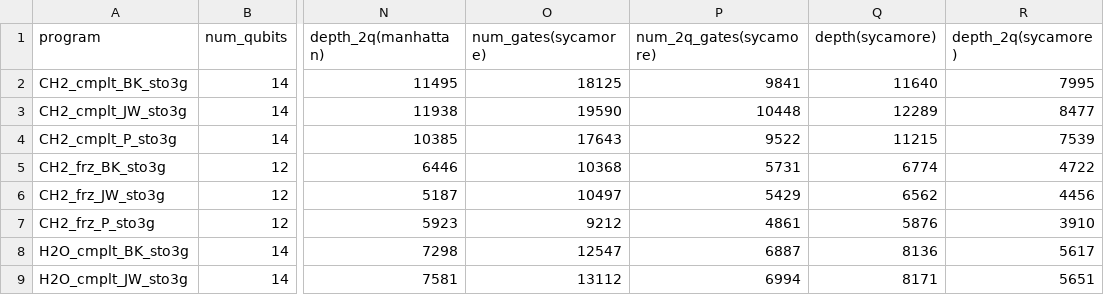
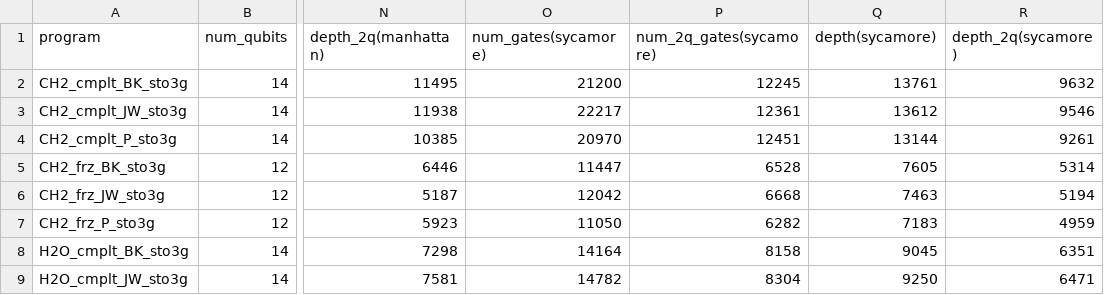
Before and after one commit to iqubit-org/phoenix, a CSV file: experiments/result_uccsd_tetris.csv, drawn as a sheet; only a part is shown, gaps mark what is left out; the diff covers the shown part only; the diff names each change by its address in the sheet, - before the commit and + after, or states it on an @@ line.

Commit message:
recover tetris benchmarking results

```diff
--- a/experiments/result_uccsd_tetris.csv
+++ b/experiments/result_uccsd_tetris.csv
-O2 (num_gates(sycamore)): 18125
+O2 (num_gates(sycamore)): 21200
-P2 (num_2q_gates(sycamore)): 9841
+P2 (num_2q_gates(sycamore)): 12245
-Q2 (depth(sycamore)): 11640
+Q2 (depth(sycamore)): 13761
-R2 (depth_2q(sycamore)): 7995
+R2 (depth_2q(sycamore)): 9632
-O3 (num_gates(sycamore)): 19590
+O3 (num_gates(sycamore)): 22217
-P3 (num_2q_gates(sycamore)): 10448
+P3 (num_2q_gates(sycamore)): 12361
-Q3 (depth(sycamore)): 12289
+Q3 (depth(sycamore)): 13612
-R3 (depth_2q(sycamore)): 8477
+R3 (depth_2q(sycamore)): 9546
-O4 (num_gates(sycamore)): 17643
+O4 (num_gates(sycamore)): 20970
-P4 (num_2q_gates(sycamore)): 9522
+P4 (num_2q_gates(sycamore)): 12451
-Q4 (depth(sycamore)): 11215
+Q4 (depth(sycamore)): 13144
-R4 (depth_2q(sycamore)): 7539
+R4 (depth_2q(sycamore)): 9261
-O5 (num_gates(sycamore)): 10368
+O5 (num_gates(sycamore)): 11447
-P5 (num_2q_gates(sycamore)): 5731
+P5 (num_2q_gates(sycamore)): 6528
-Q5 (depth(sycamore)): 6774
+Q5 (depth(sycamore)): 7605
-R5 (depth_2q(sycamore)): 4722
+R5 (depth_2q(sycamore)): 5314
-O6 (num_gates(sycamore)): 10497
+O6 (num_gates(sycamore)): 12042
-P6 (num_2q_gates(sycamore)): 5429
+P6 (num_2q_gates(sycamore)): 6668
-Q6 (depth(sycamore)): 6562
+Q6 (depth(sycamore)): 7463
-R6 (depth_2q(sycamore)): 4456
+R6 (depth_2q(sycamore)): 5194
-O7 (num_gates(sycamore)): 9212
+O7 (num_gates(sycamore)): 11050
-P7 (num_2q_gates(sycamore)): 4861
+P7 (num_2q_gates(sycamore)): 6282
-Q7 (depth(sycamore)): 5876
+Q7 (depth(sycamore)): 7183
-R7 (depth_2q(sycamore)): 3910
+R7 (depth_2q(sycamore)): 4959
-O8 (num_gates(sycamore)): 12547
+O8 (num_gates(sycamore)): 14164
-P8 (num_2q_gates(sycamore)): 6887
+P8 (num_2q_gates(sycamore)): 8158
-Q8 (depth(sycamore)): 8136
+Q8 (depth(sycamore)): 9045
-R8 (depth_2q(sycamore)): 5617
+R8 (depth_2q(sycamore)): 6351
-O9 (num_gates(sycamore)): 13112
+O9 (num_gates(sycamore)): 14782
-P9 (num_2q_gates(sycamore)): 6994
+P9 (num_2q_gates(sycamore)): 8304
-Q9 (depth(sycamore)): 8171
+Q9 (depth(sycamore)): 9250
-R9 (depth_2q(sycamore)): 5651
+R9 (depth_2q(sycamore)): 6471
```
Also changed, not shown: 64 edited cells elsewhere in this file, 24 other files.
